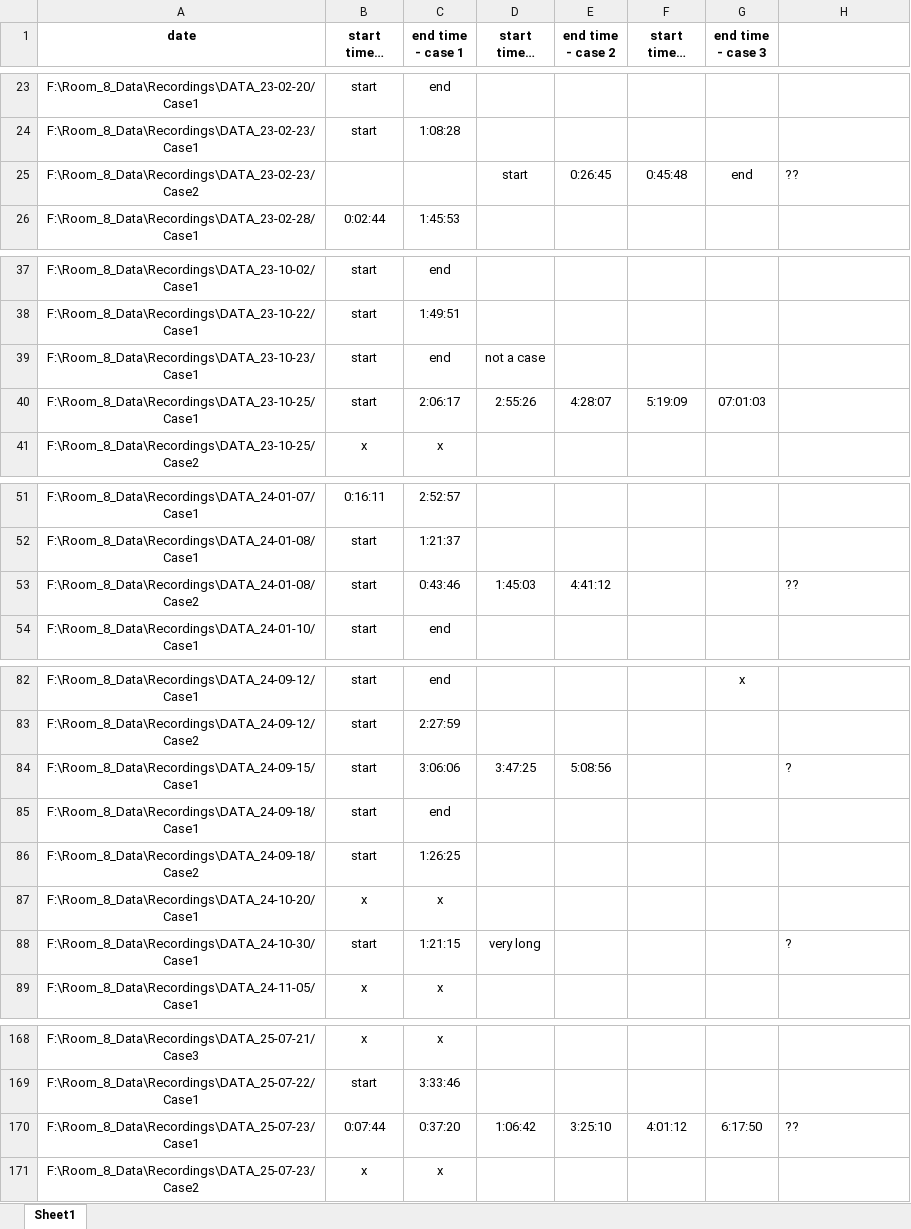
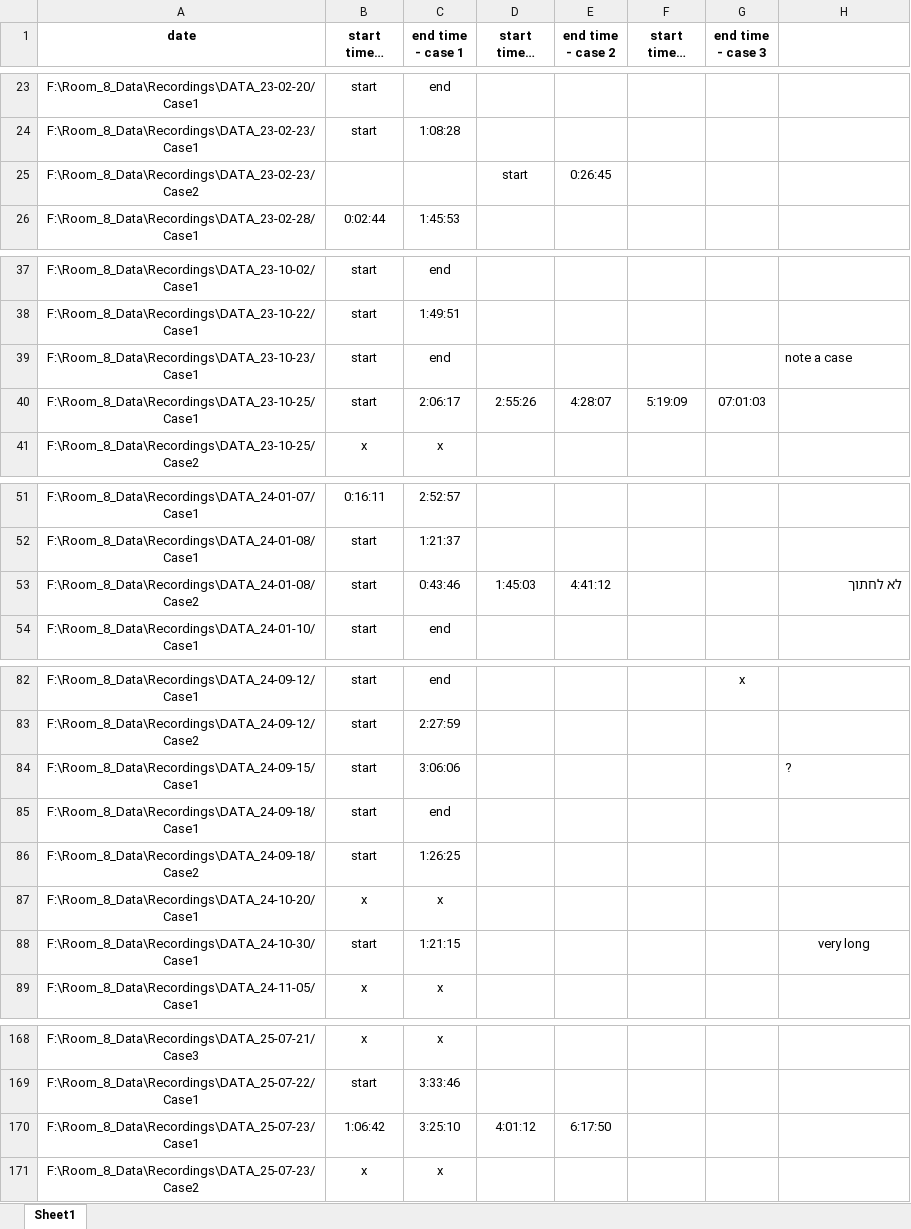
Before and after one commit to razbenaharon/ScalpelLab, an Excel workbook: times.xlsx, sheet Sheet1, drawn as a sheet; only a part is shown, gaps mark what is left out; long unchanged cells end in …; values as stored, in another font and other column widths than the file's, no borders; the diff names each change by its address in the sheet, - before the commit and + after, or states it on an @@ line.

```diff
--- a/times.xlsx (sheet Sheet1)
+++ b/times.xlsx (sheet Sheet1)
-F25 (start time - case 3): 0:45:48
+F25 (start time - case 3): (empty)
-G25 (end time - case 3): end
+G25 (end time - case 3): (empty)
-H25: ??
+H25: (empty)
-D39 (start time - case 2): not a case
+D39 (start time - case 2): (empty)
-H39: (empty)
+H39: note a case
-H53: ??
+H53: לא לחתוך
-D84 (start time - case 2): 3:47:25
+D84 (start time - case 2): (empty)
-E84 (end time - case 2): 5:08:56
+E84 (end time - case 2): (empty)
-D88 (start time - case 2): very long
+D88 (start time - case 2): (empty)
-H88: ?
+H88: very long
-H88 alignment: left
+H88 alignment: center
-B170 (start time - case 1): 0:07:44
+B170 (start time - case 1): 1:06:42
-C170 (end time - case 1): 0:37:20
+C170 (end time - case 1): 3:25:10
-D170 (start time - case 2): 1:06:42
+D170 (start time - case 2): 4:01:12
-E170 (end time - case 2): 3:25:10
+E170 (end time - case 2): 6:17:50
-F170 (start time - case 3): 4:01:12
+F170 (start time - case 3): (empty)
-G170 (end time - case 3): 6:17:50
+G170 (end time - case 3): (empty)
-H170: ??
+H170: (empty)
```
Also changed, not shown: 1 other file.
